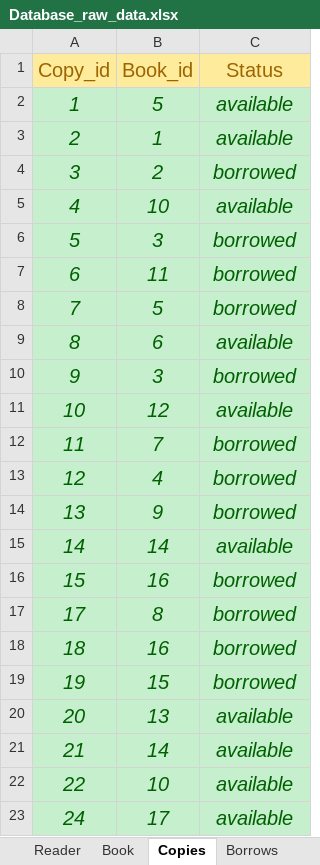
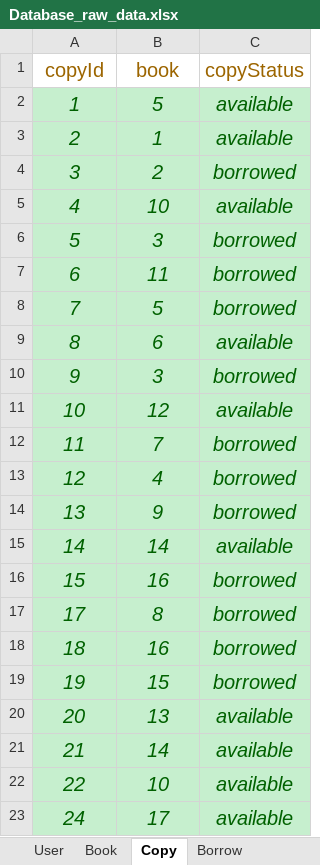
Before and after one commit to tengex/projeszk, an Excel workbook: data_resource/Database_raw_data.xlsx, sheet Copy, drawn as a sheet; values as stored, in another font and other column widths than the file's, no borders; removed rows and columns are numbered as before the commit, all else as after; the diff names each change by its address in the sheet, - before the commit and + after, or states it on an @@ line.

```diff
--- a/data_resource/Database_raw_data.xlsx (sheet Copy)
+++ b/data_resource/Database_raw_data.xlsx (sheet Copy)
-sheet tab: Copies
+sheet tab: Copy
-sheet tab: Reader
-sheet tab: Borrows
+sheet tab: User
-row 1: Copy_id | Book_id | Status
+row 1: copyId | book | copyStatus
```
Also changed, not shown: sheet Borrow, sheet Book, other sheet tabs.
